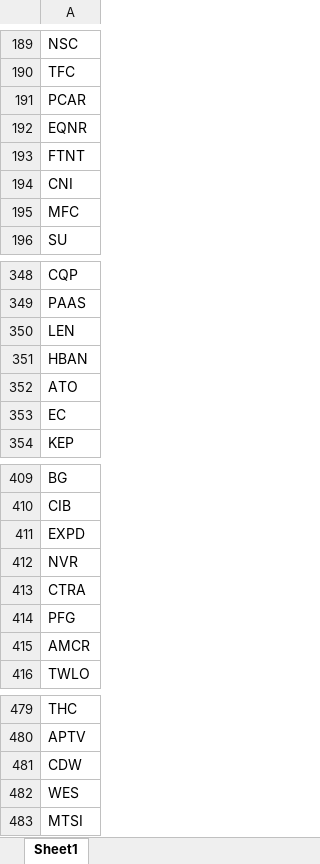
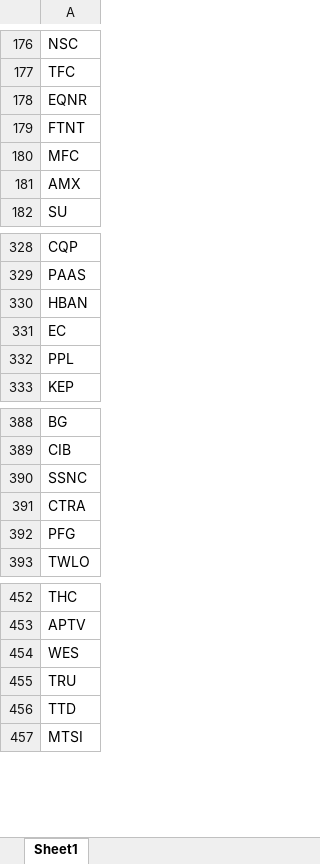
Before and after one commit to fbali10-ux/ABD_ikili_dip, an Excel workbook: scan_skipped.xlsx, sheet Sheet1, drawn as a sheet; only a part is shown, gaps mark what is left out; values as stored, in another font and other column widths than the file's, no borders; removed rows and columns are numbered as before the commit, all else as after; the diff covers the shown part only; the diff names each change by its address in the sheet, - before the commit and + after, or states it on an @@ line.

```diff
--- a/scan_skipped.xlsx (sheet Sheet1)
+++ b/scan_skipped.xlsx (sheet Sheet1)
-row 191: PCAR
-row 194: CNI
+row 181: AMX
-row 350: LEN
-row 352: ATO
+row 332: PPL
-A390: EXPD
+A390: SSNC
-row 412: NVR
-row 415: AMCR
-row 481: CDW
+row 455: TRU
+row 456: TTD
```
Also changed, not shown: 17 added rows, 50 removed rows and 2 edited cells elsewhere in this sheet, dip_yakalama_daily_120dip_rebound_sonuclar.xlsx, 1 other file.
